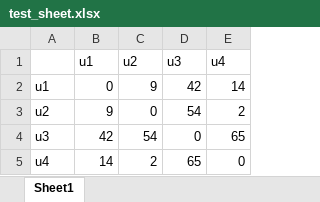
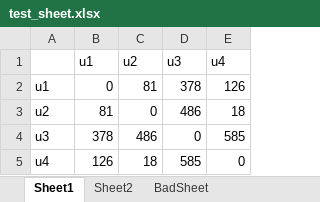
Before and after one commit to khashishin/Vis-AW, an Excel workbook: test_sheet.xlsx, sheet Sheet1, drawn as a sheet; values as stored, in another font and other column widths than the file's, no borders; the diff names each change by its address in the sheet, - before the commit and + after, or states it on an @@ line.

Commit message:
objects maping done, input data's diagonal is big_m, added test sheet to excel

```diff
--- a/test_sheet.xlsx (sheet Sheet1)
+++ b/test_sheet.xlsx (sheet Sheet1)
+sheet tab: Sheet2
+sheet tab: BadSheet
-C2 (u2): 9
+C2 (u2): 81
-D2 (u3): 42
+D2 (u3): 378
-E2 (u4): 14
+E2 (u4): 126
-B3 (u1): 9
+B3 (u1): 81
-D3 (u3): 54
+D3 (u3): 486
-E3 (u4): 2
+E3 (u4): 18
-B4 (u1): 42
+B4 (u1): 378
-C4 (u2): 54
+C4 (u2): 486
-E4 (u4): 65
+E4 (u4): 585
-B5 (u1): 14
+B5 (u1): 126
-C5 (u2): 2
+C5 (u2): 18
-D5 (u3): 65
+D5 (u3): 585
```
Also changed, not shown: 2 other files.
